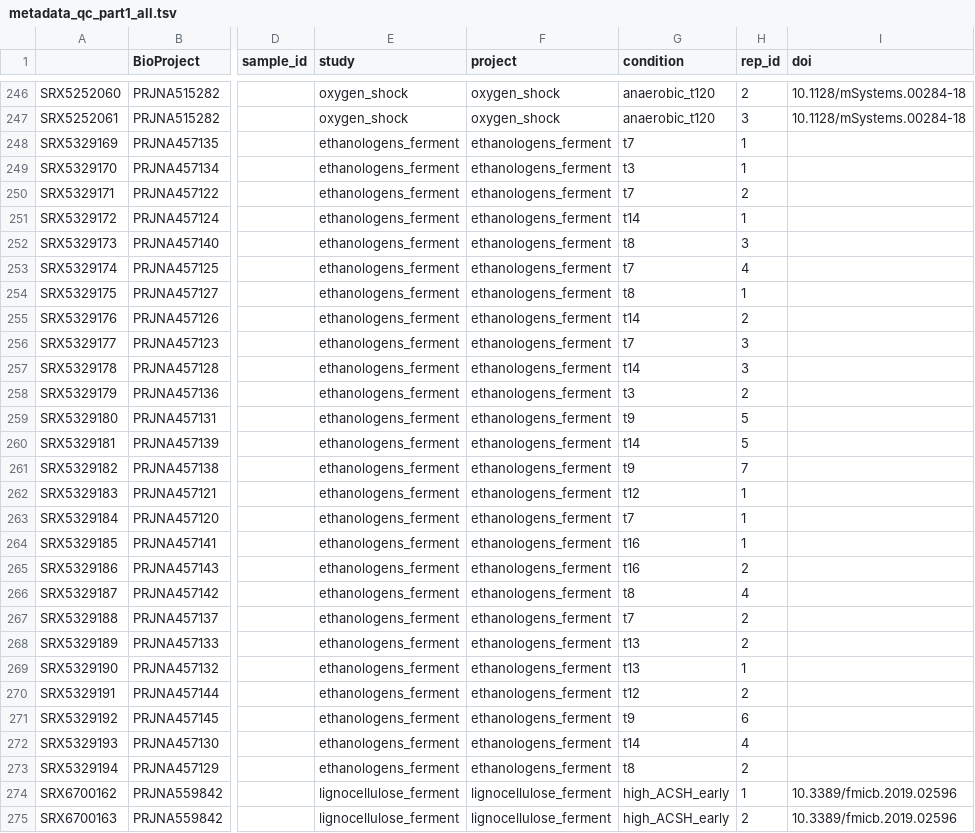
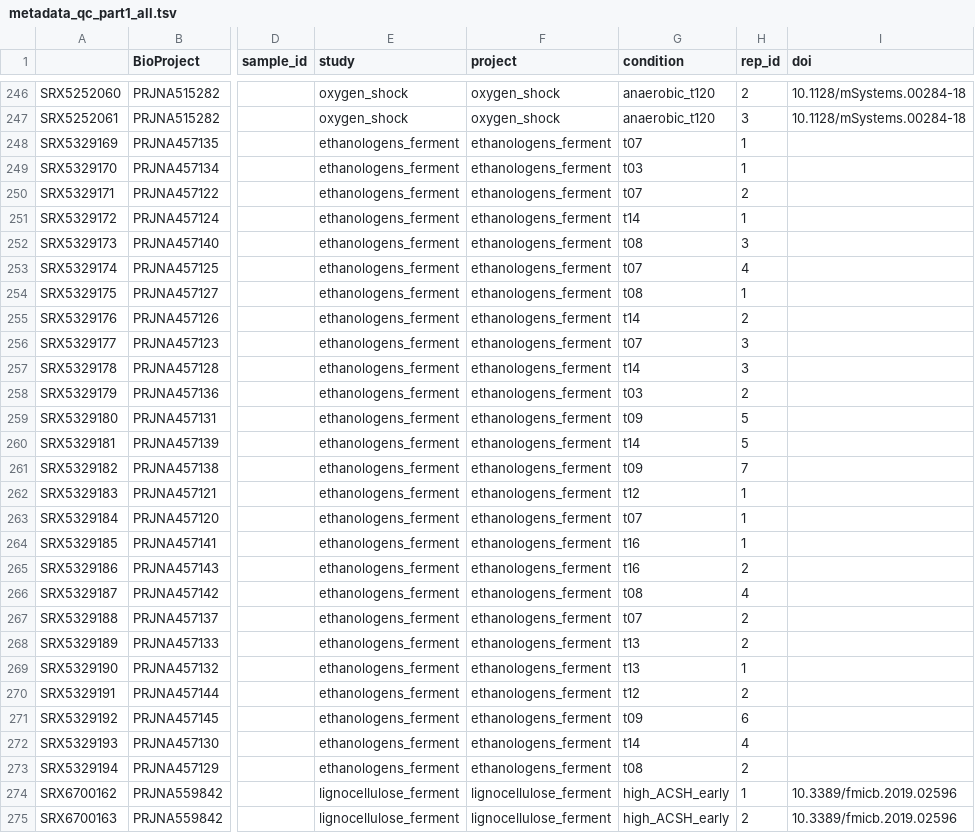
Before and after one commit to cristalzucsd/iModulonMiner, a TSV file: data/interim/metadata_qc_part1_all.tsv, drawn as a sheet; only a part is shown, gaps mark what is left out; the diff covers the shown part only; the diff names each change by its address in the sheet, - before the commit and + after, or states it on an @@ line.

```diff
--- a/data/interim/metadata_qc_part1_all.tsv
+++ b/data/interim/metadata_qc_part1_all.tsv
-G248 (condition): t7
+G248 (condition): t07
-G249 (condition): t3
+G249 (condition): t03
-G250 (condition): t7
+G250 (condition): t07
-G252 (condition): t8
+G252 (condition): t08
-G253 (condition): t7
+G253 (condition): t07
-G254 (condition): t8
+G254 (condition): t08
-G256 (condition): t7
+G256 (condition): t07
-G258 (condition): t3
+G258 (condition): t03
-G259 (condition): t9
+G259 (condition): t09
-G261 (condition): t9
+G261 (condition): t09
-G263 (condition): t7
+G263 (condition): t07
-G266 (condition): t8
+G266 (condition): t08
-G267 (condition): t7
+G267 (condition): t07
-G271 (condition): t9
+G271 (condition): t09
-G273 (condition): t8
+G273 (condition): t08
```
Also changed, not shown: 79 edited cells elsewhere in this file, data/interim/metadata_qc_part1_curated.tsv, data/interim/metadata_qc_part2_all.tsv, 2 other files.
